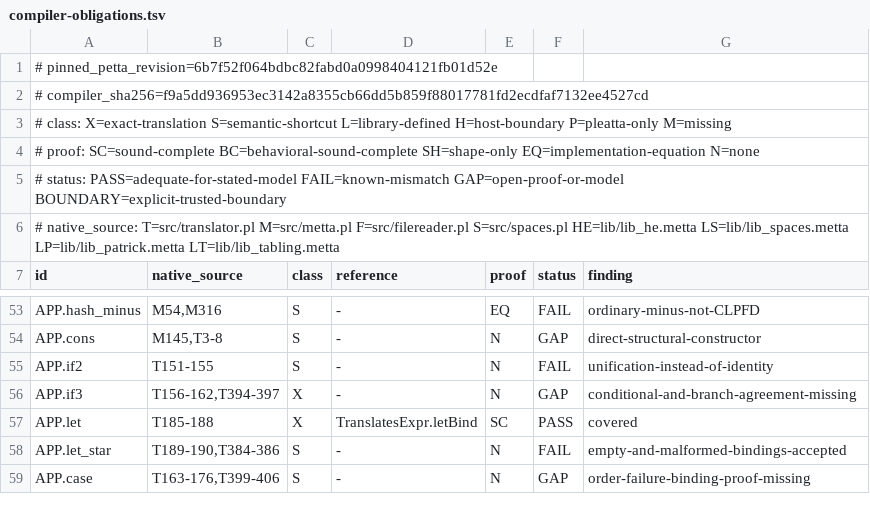
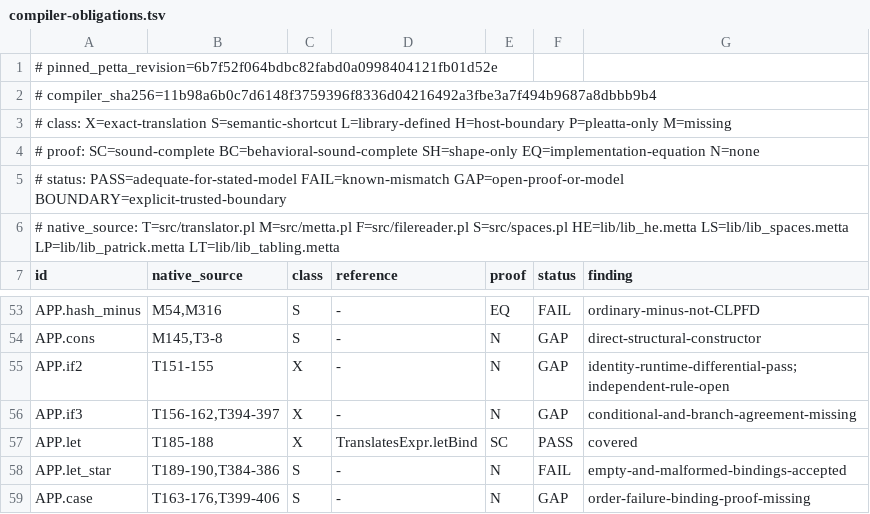
Before and after one commit to godelclaw/LeaTTa, a TSV file: diffbench/compiler-obligations.tsv, drawn as a sheet; only a part is shown, gaps mark what is left out.

Commit message:
PLeaTTa: preserve unary-if identity semantics

```diff
--- a/diffbench/compiler-obligations.tsv
+++ b/diffbench/compiler-obligations.tsv
@@ -1,3 +1,3 @@
 # pinned_petta_revision=6b7f52f064bdbc82fabd0a0998404121fb01d52e
-# compiler_sha256=f9a5dd936953ec3142a8355cb66dd5b859f88017781fd2ecdfaf7132ee4527cd
+# compiler_sha256=11b98a6b0c7d6148f3759396f8336d04216492a3fbe3a7f494b9687a8dbbb9b4
 # class: X=exact-translation S=semantic-shortcut L=library-defined H=host-boundary P=pleatta-only M=missing
@@ -54,3 +54,3 @@ APP.hash_minus	M54,M316	S	-	EQ	FAIL	ordinary-minus-not-CLPFD
 APP.cons	M145,T3-8	S	-	N	GAP	direct-structural-constructor
-APP.if2	T151-155	S	-	N	FAIL	unification-instead-of-identity
+APP.if2	T151-155	X	-	N	GAP	identity-runtime-differential-pass; independent-rule-open
 APP.if3	T156-162,T394-397	X	-	N	GAP	conditional-and-branch-agreement-missing
```
Also changed, not shown: 2 other files.
